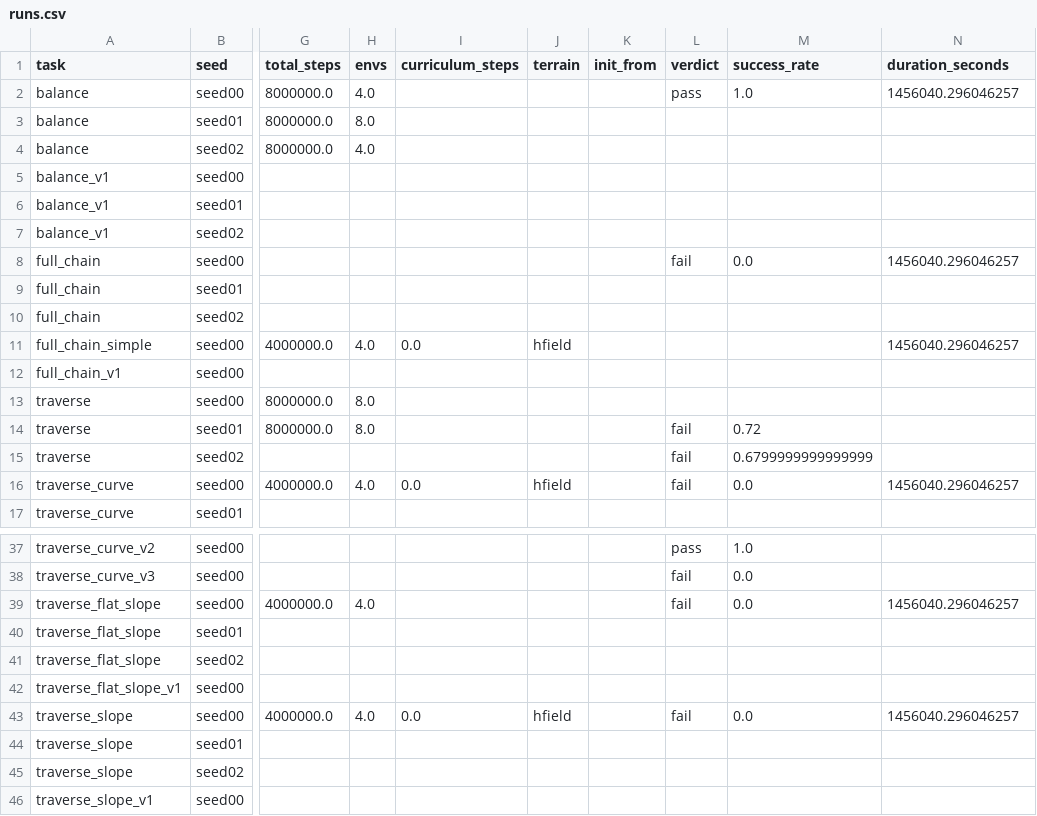
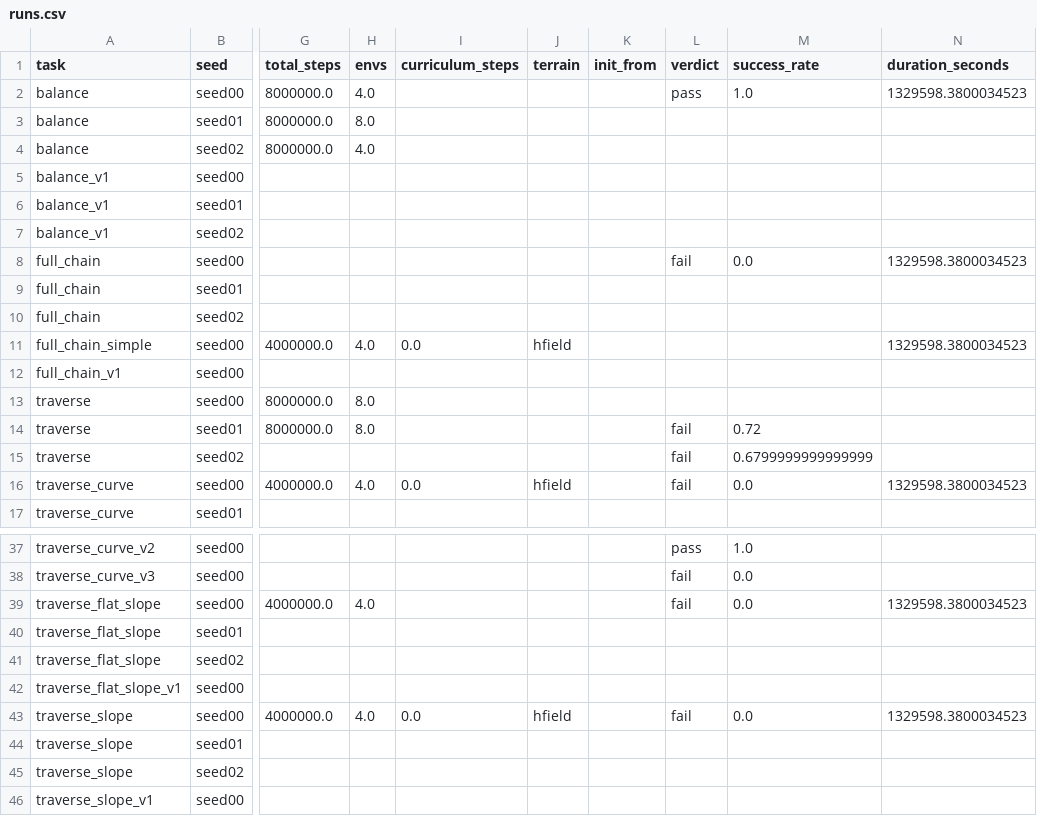
Before and after one commit to Anhao1314/go2_lianghua, a CSV file: data/datasets/runs.csv, drawn as a sheet; only a part is shown, gaps mark what is left out; the diff names each change by its address in the sheet, - before the commit and + after, or states it on an @@ line.

Commit message:
[data] 2026-09-05 18:46:26

```diff
--- a/data/datasets/runs.csv
+++ b/data/datasets/runs.csv
-N2 (duration_seconds): 1456040.296046257
+N2 (duration_seconds): 1329598.3800034523
-N8 (duration_seconds): 1456040.296046257
+N8 (duration_seconds): 1329598.3800034523
-N11 (duration_seconds): 1456040.296046257
+N11 (duration_seconds): 1329598.3800034523
-N16 (duration_seconds): 1456040.296046257
+N16 (duration_seconds): 1329598.3800034523
-N39 (duration_seconds): 1456040.296046257
+N39 (duration_seconds): 1329598.3800034523
-N43 (duration_seconds): 1456040.296046257
+N43 (duration_seconds): 1329598.3800034523
```
Also changed, not shown: data/datasets/labels.csv, 1 other file.
